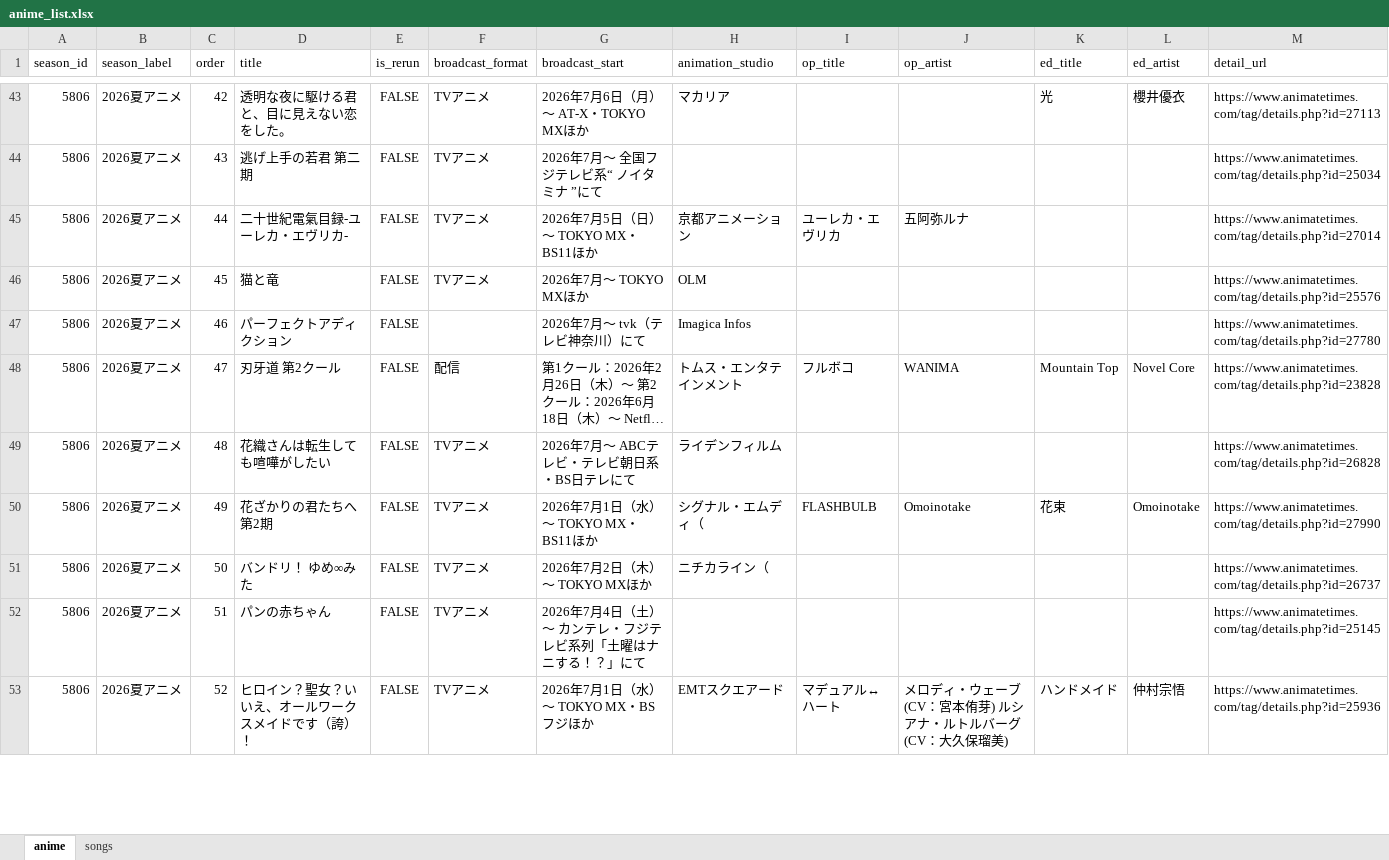
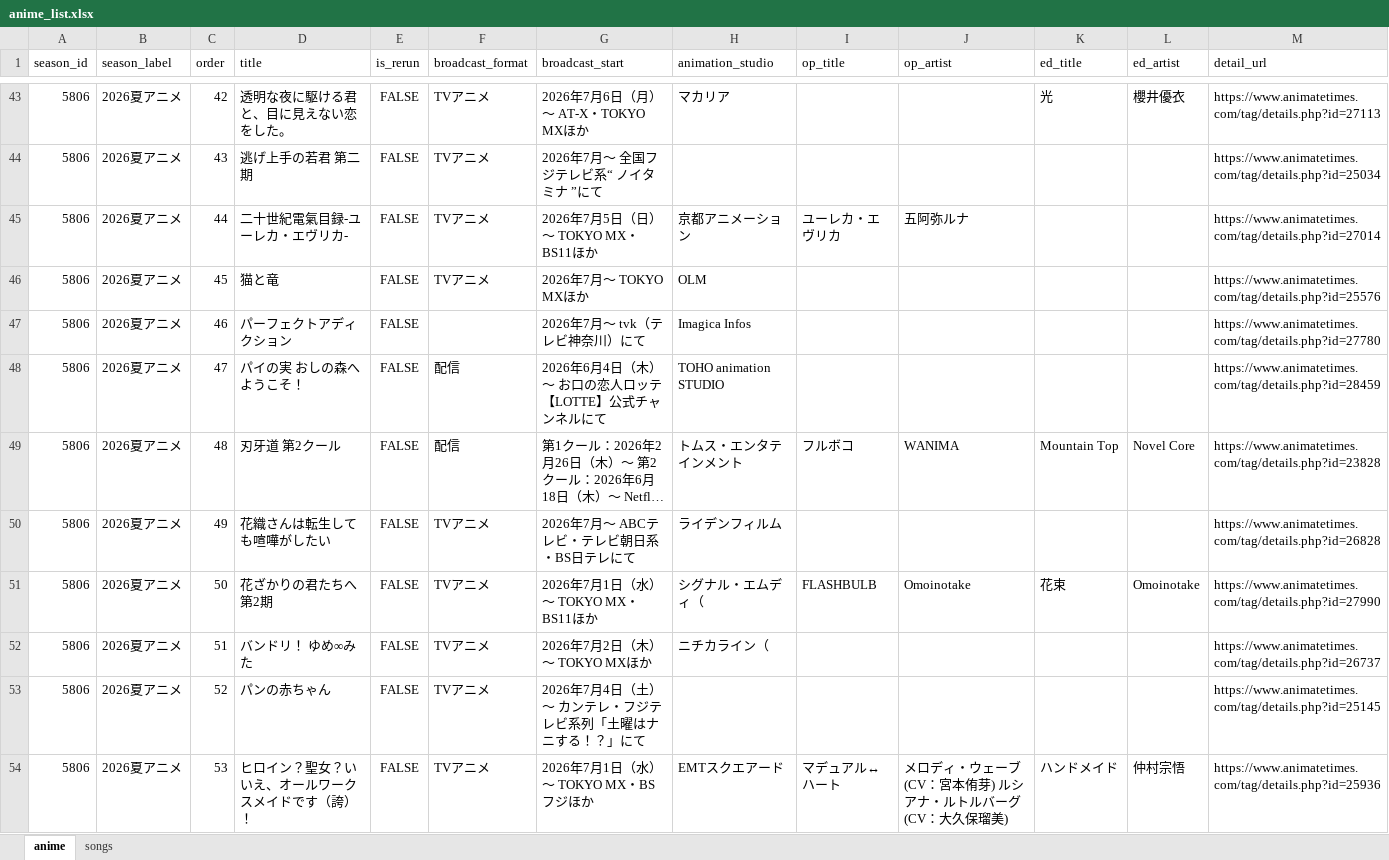
Before and after one commit to kageug/anime-list-updater, an Excel workbook: data/anime_list.xlsx, sheet anime, drawn as a sheet; only a part is shown, gaps mark what is left out; long unchanged cells end in …; values as stored, in another font and other column widths than the file's, no borders; addresses are those after the commit; the diff covers the shown part only; the diff names each change by its address in the sheet, - before the commit and + after, or states it on an @@ line.

Commit message:
auto: anime list update 2026-06-02

```diff
--- a/data/anime_list.xlsx (sheet anime)
+++ b/data/anime_list.xlsx (sheet anime)
+row 48: 5806 | 2026夏アニメ | 47 | パイの実 おしの森へようこそ！ | FALSE | 配信 | 2026年6月4日（木）～ お口の恋人ロッテ【LOTTE】公式チャンネルにて | TOHO animation STUDIO |  |  |  |  | https://www.animatetimes.com/tag/details.php?id=28459
-C49 (order): 47
+C49 (order): 48
-C50 (order): 48
+C50 (order): 49
-C51 (order): 49
+C51 (order): 50
-C52 (order): 50
+C52 (order): 51
-C53 (order): 51
+C53 (order): 52
-C54 (order): 52
+C54 (order): 53
```
Also changed, not shown: 2 added rows and 68 edited cells elsewhere in this sheet, sheet songs, 4 other files.
